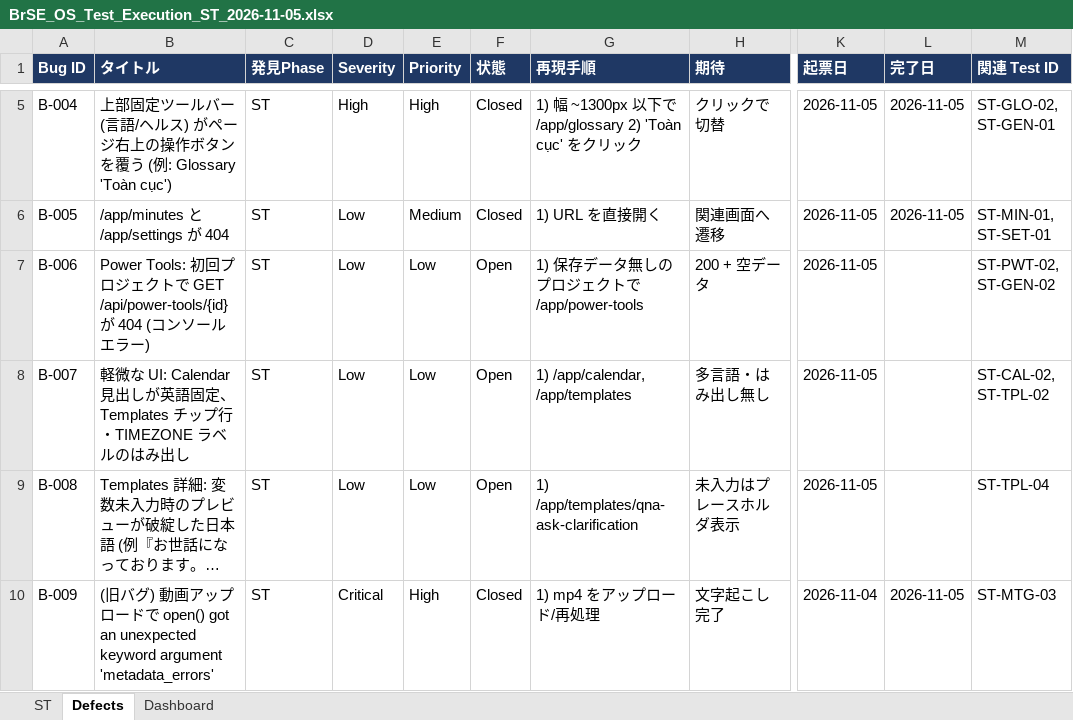
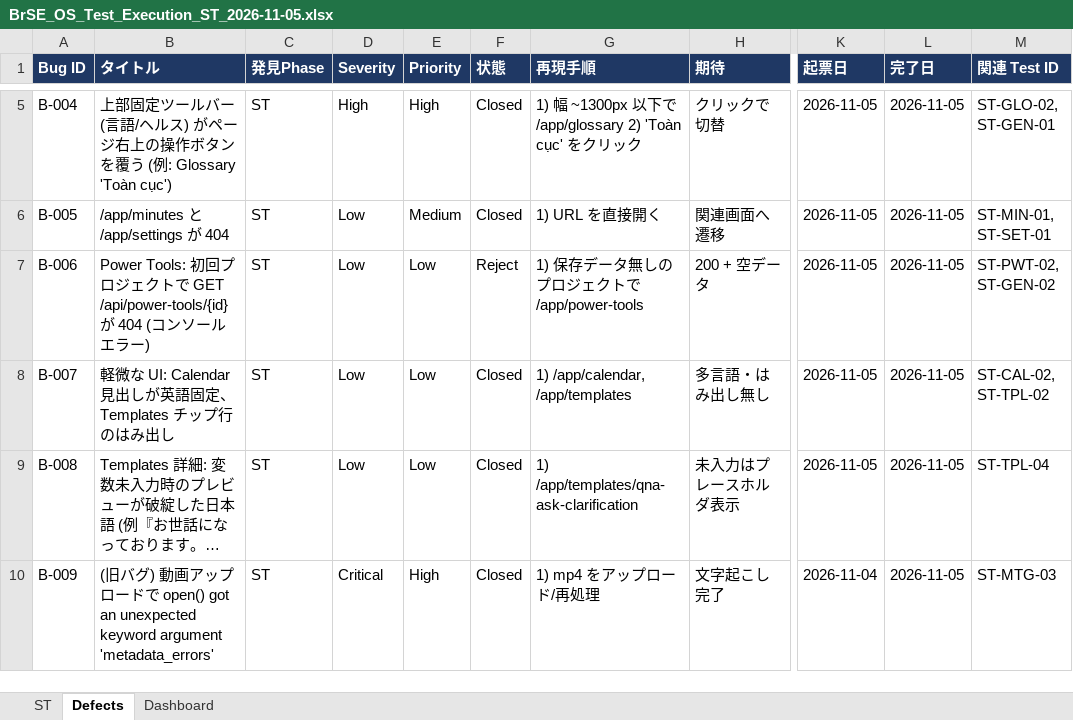
Before and after one commit to bakaryuu1997-sys/BrSE-Master, an Excel workbook: docs/reviews/BrSE_OS_Test_Execution_ST_2026-11-05.xlsx, sheet Defects, drawn as a sheet; only a part is shown, gaps mark what is left out; long unchanged cells end in …; values as stored, in another font and other column widths than the file's, no borders; the diff names each change by its address in the sheet, - before the commit and + after, or states it on an @@ line.

```diff
--- a/docs/reviews/BrSE_OS_Test_Execution_ST_2026-11-05.xlsx (sheet Defects)
+++ b/docs/reviews/BrSE_OS_Test_Execution_ST_2026-11-05.xlsx (sheet Defects)
-F7 (状態): Open
+F7 (状態): Reject
-L7:L9 (完了日): (empty)
+L7:L9 (完了日): 2026-11-05
-B8 (タイトル): …チップ行・TIMEZONE ラベルのはみ出…
+B8 (タイトル): …チップ行のはみ出…
-F8:F9 (状態): Open
+F8:F9 (状態): Closed
```
Also changed, not shown: sheet ST, sheet Dashboard, 6 other files.
